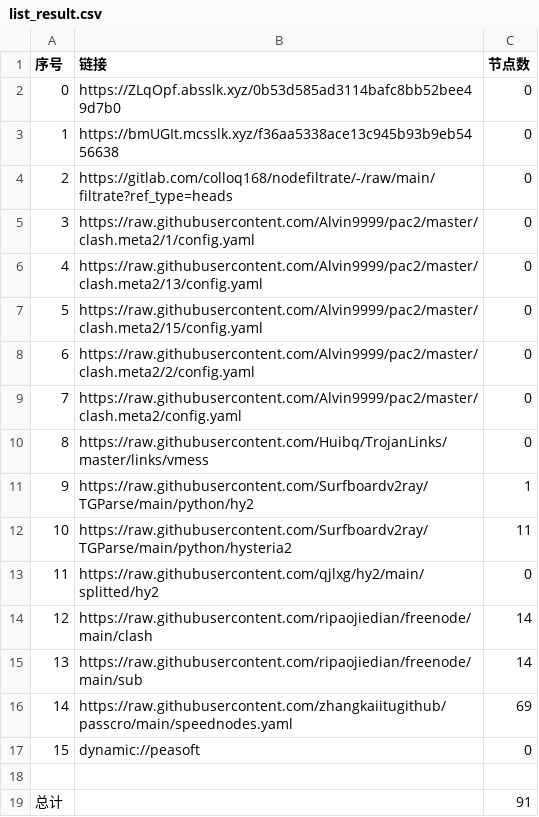
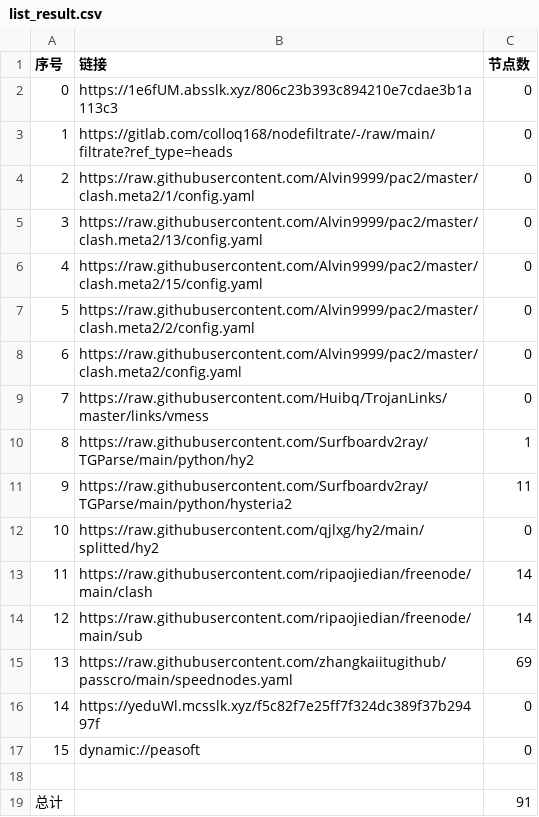
Before and after one commit to shtrend/AutoMergePublicNodes, a CSV file: list_result.csv, drawn as a sheet; removed rows and columns are numbered as before the commit, all else as after; the diff names each change by its address in the sheet, - before the commit and + after, or states it on an @@ line.

```diff
--- a/list_result.csv
+++ b/list_result.csv
-row 2: 0 | https://ZLqOpf.absslk.xyz/0b53d585ad3114bafc8bb52bee49d7b0 | 0
@@ column A (序号) renumbered between rows 2 and 15 @@
-B2 (链接): https://bmUGIt.mcsslk.xyz/f36aa5338ace13c945b93b9eb5456638
+B2 (链接): https://1e6fUM.absslk.xyz/806c23b393c894210e7cdae3b1a113c3
+row 16: 14 | https://yeduWl.mcsslk.xyz/f5c82f7e25ff7f324dc389f37b29497f | 0
```
Also changed, not shown: 23 other files.
